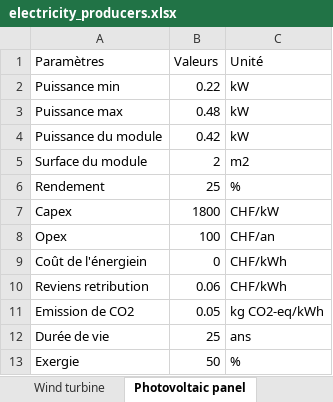
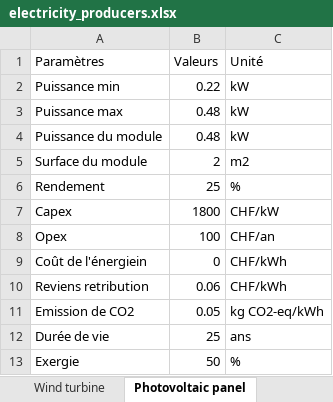
Before and after one commit to MasterNikola/SynergyFlex, an Excel workbook: data/electricity_producers.xlsx, sheet Photovoltaic panel, drawn as a sheet; values as stored, in another font and other column widths than the file's, no borders; table styles not drawn; the diff names each change by its address in the sheet, - before the commit and + after, or states it on an @@ line.

```diff
--- a/data/electricity_producers.xlsx (sheet Photovoltaic panel)
+++ b/data/electricity_producers.xlsx (sheet Photovoltaic panel)
-B4 (Valeurs): 0.42
+B4 (Valeurs): 0.48
```
Also changed, not shown: data/Interpol_rendement_solaire.xlsx, 21 other files.
